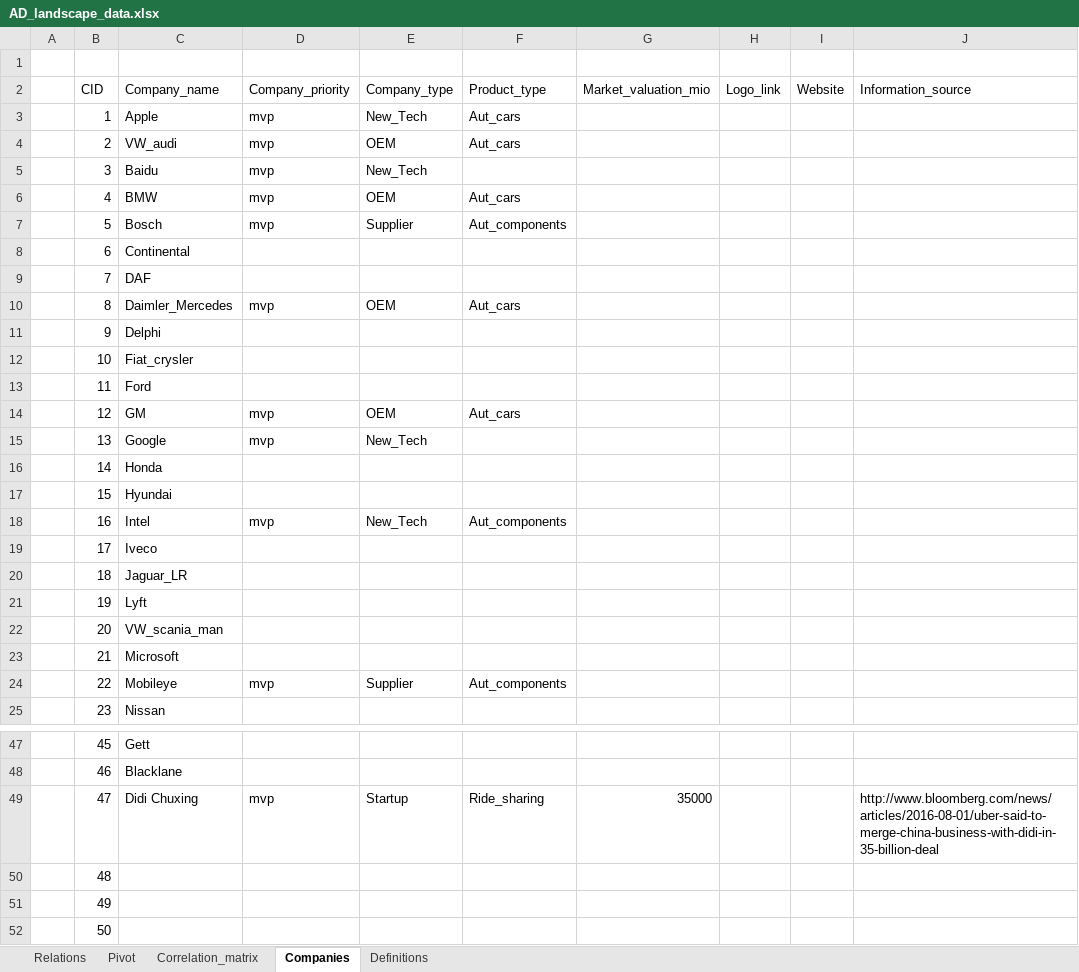
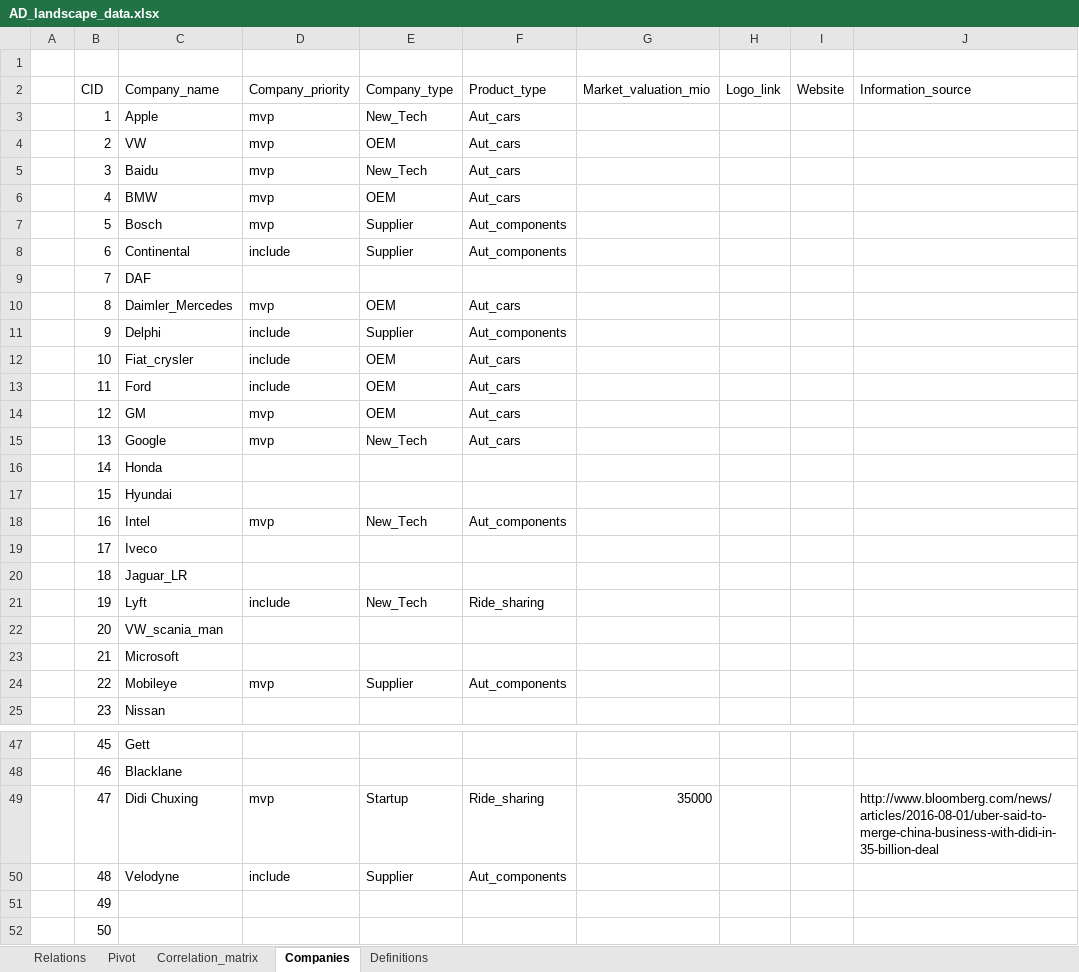
Before and after one commit to richardgruner/ad_landscape, an Excel workbook: data/AD_landscape_data.xlsx, sheet Companies, drawn as a sheet; only a part is shown, gaps mark what is left out; values as stored, in another font and other column widths than the file's, no borders; the diff covers the shown part only; the diff names each change by its address in the sheet, - before the commit and + after, or states it on an @@ line.

Commit message:
More companies and connections.

```diff
--- a/data/AD_landscape_data.xlsx (sheet Companies)
+++ b/data/AD_landscape_data.xlsx (sheet Companies)
-C4 (Company_name): VW_audi
+C4 (Company_name): VW
-F5 (Product_type): (empty)
+F5 (Product_type): Aut_cars
-D8 (Company_priority): (empty)
+D8 (Company_priority): include
-E8 (Company_type): (empty)
+E8 (Company_type): Supplier
-F8 (Product_type): (empty)
+F8 (Product_type): Aut_components
-D11:D13 (Company_priority): (empty)
+D11:D13 (Company_priority): include
-E11 (Company_type): (empty)
+E11 (Company_type): Supplier
-F11 (Product_type): (empty)
+F11 (Product_type): Aut_components
-E12:E13 (Company_type): (empty)
+E12:E13 (Company_type): OEM
-F12:F13 (Product_type): (empty)
+F12:F13 (Product_type): Aut_cars
-F15 (Product_type): (empty)
+F15 (Product_type): Aut_cars
-D21 (Company_priority): (empty)
+D21 (Company_priority): include
-E21 (Company_type): (empty)
+E21 (Company_type): New_Tech
-F21 (Product_type): (empty)
+F21 (Product_type): Ride_sharing
-C50 (Company_name): (empty)
+C50 (Company_name): Velodyne
-D50 (Company_priority): (empty)
+D50 (Company_priority): include
-E50 (Company_type): (empty)
+E50 (Company_type): Supplier
-F50 (Product_type): (empty)
+F50 (Product_type): Aut_components
```
Also changed, not shown: 15 edited cells elsewhere in this sheet, sheet Correlation_matrix, sheet Relations, sheet Pivot, formulas that keep their value.
